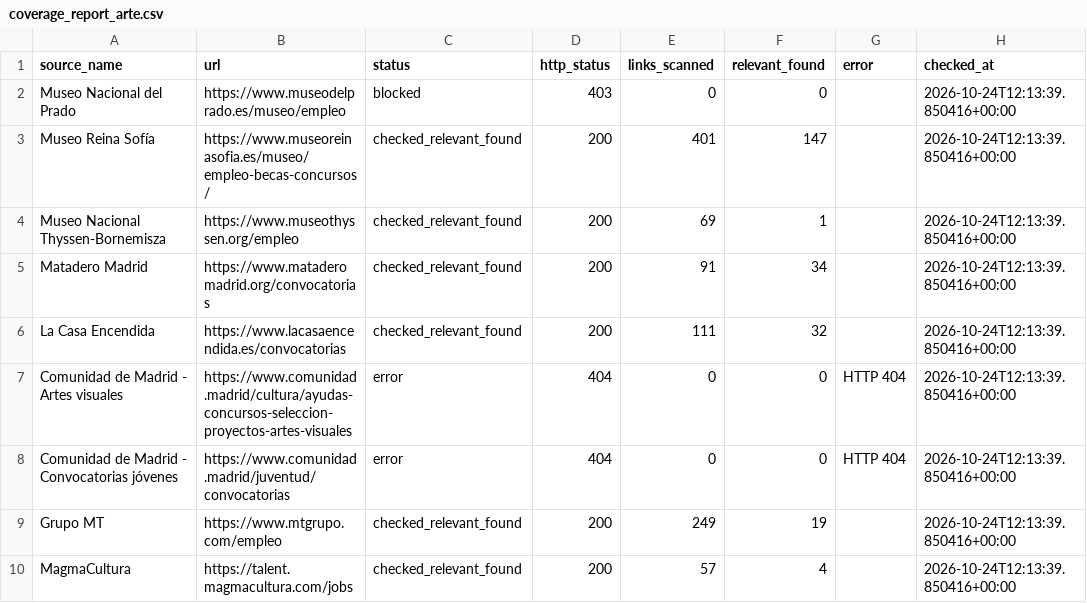
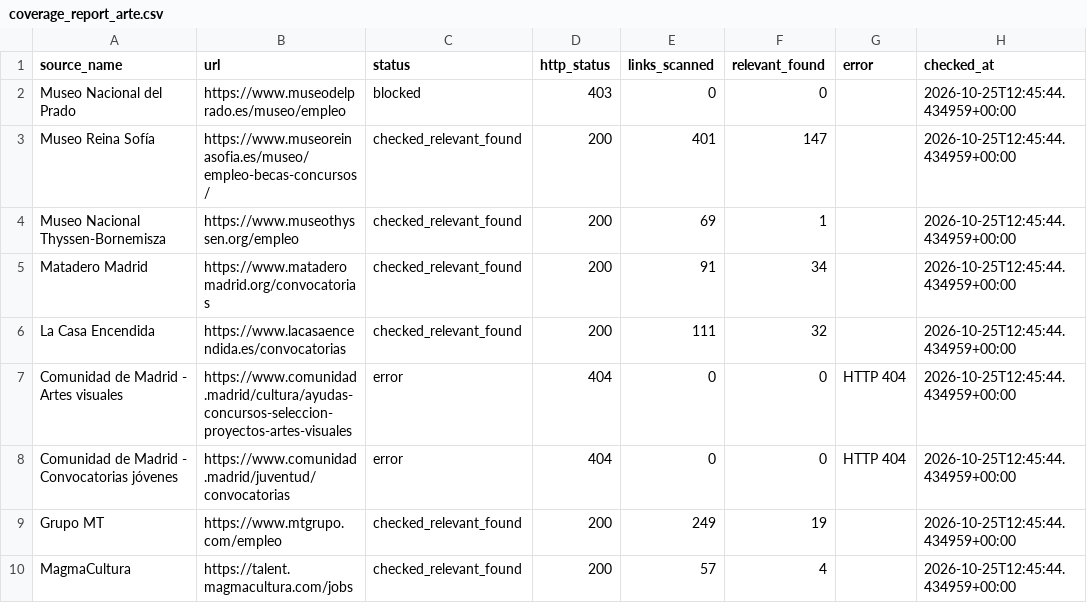
Before and after one commit to Abadisedraoui/busqueda-trabajo, a CSV file: arte-empleo/coverage_report_arte.csv, drawn as a sheet.

```diff
--- a/arte-empleo/coverage_report_arte.csv
+++ b/arte-empleo/coverage_report_arte.csv
@@ -1,10 +1,10 @@
 source_name,url,status,http_status,links_scanned,relevant_found,error,checked_at
-Museo Nacional del Prado,https://www.museodelprado.es/museo/empleo,blocked,403,0,0,,2026-10-24T12:13:39.850416+00:00
-Museo Reina Sofía,https://www.museoreinasofia.es/museo/empleo-becas-concursos/,checked_relevant_found,200,401,147,,2026-10-24T12:13:39.850416+00:00
-Museo Nacional Thyssen-Bornemisza,https://www.museothyssen.org/empleo,checked_relevant_found,200,69,1,,2026-10-24T12:13:39.850416+00:00
-Matadero Madrid,https://www.mataderomadrid.org/convocatorias,checked_relevant_found,200,91,34,,2026-10-24T12:13:39.850416+00:00
-La Casa Encendida,https://www.lacasaencendida.es/convocatorias,checked_relevant_found,200,111,32,,2026-10-24T12:13:39.850416+00:00
-Comunidad de Madrid - Artes visuales,https://www.comunidad.madrid/cultura/ayudas-concursos-seleccion-proyectos-artes-visuales,error,404,0,0,HTTP 404,2026-10-24T12:13:39.850416+00:00
-Comunidad de Madrid - Convocatorias jóvenes,https://www.comunidad.madrid/juventud/convocatorias,error,404,0,0,HTTP 404,2026-10-24T12:13:39.850416+00:00
-Grupo MT,https://www.mtgrupo.com/empleo,checked_relevant_found,200,249,19,,2026-10-24T12:13:39.850416+00:00
-MagmaCultura,https://talent.magmacultura.com/jobs,checked_relevant_found,200,57,4,,2026-10-24T12:13:39.850416+00:00
+Museo Nacional del Prado,https://www.museodelprado.es/museo/empleo,blocked,403,0,0,,2026-10-25T12:45:44.434959+00:00
+Museo Reina Sofía,https://www.museoreinasofia.es/museo/empleo-becas-concursos/,checked_relevant_found,200,401,147,,2026-10-25T12:45:44.434959+00:00
+Museo Nacional Thyssen-Bornemisza,https://www.museothyssen.org/empleo,checked_relevant_found,200,69,1,,2026-10-25T12:45:44.434959+00:00
+Matadero Madrid,https://www.mataderomadrid.org/convocatorias,checked_relevant_found,200,91,34,,2026-10-25T12:45:44.434959+00:00
+La Casa Encendida,https://www.lacasaencendida.es/convocatorias,checked_relevant_found,200,111,32,,2026-10-25T12:45:44.434959+00:00
+Comunidad de Madrid - Artes visuales,https://www.comunidad.madrid/cultura/ayudas-concursos-seleccion-proyectos-artes-visuales,error,404,0,0,HTTP 404,2026-10-25T12:45:44.434959+00:00
+Comunidad de Madrid - Convocatorias jóvenes,https://www.comunidad.madrid/juventud/convocatorias,error,404,0,0,HTTP 404,2026-10-25T12:45:44.434959+00:00
+Grupo MT,https://www.mtgrupo.com/empleo,checked_relevant_found,200,249,19,,2026-10-25T12:45:44.434959+00:00
+MagmaCultura,https://talent.magmacultura.com/jobs,checked_relevant_found,200,57,4,,2026-10-25T12:45:44.434959+00:00
```
Also changed, not shown: arte-empleo/all_open_art_opportunities.csv.
